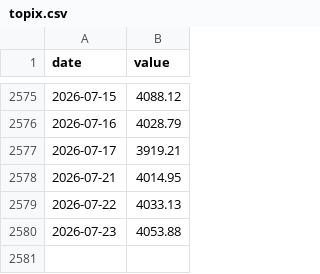
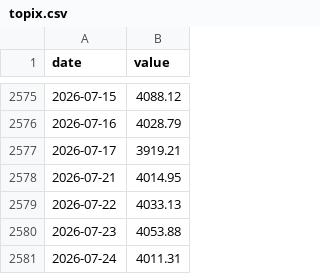
Before and after one commit to raylia529/market-indicators-dashboard, a CSV file: data/topix.csv, drawn as a sheet; only a part is shown, gaps mark what is left out.

```diff
--- a/data/topix.csv
+++ b/data/topix.csv
@@ -2580 +2580,2 @@ date,value
 2026-07-23,4053.88
+2026-07-24,4011.31
```
Also changed, not shown: 2 other files.
